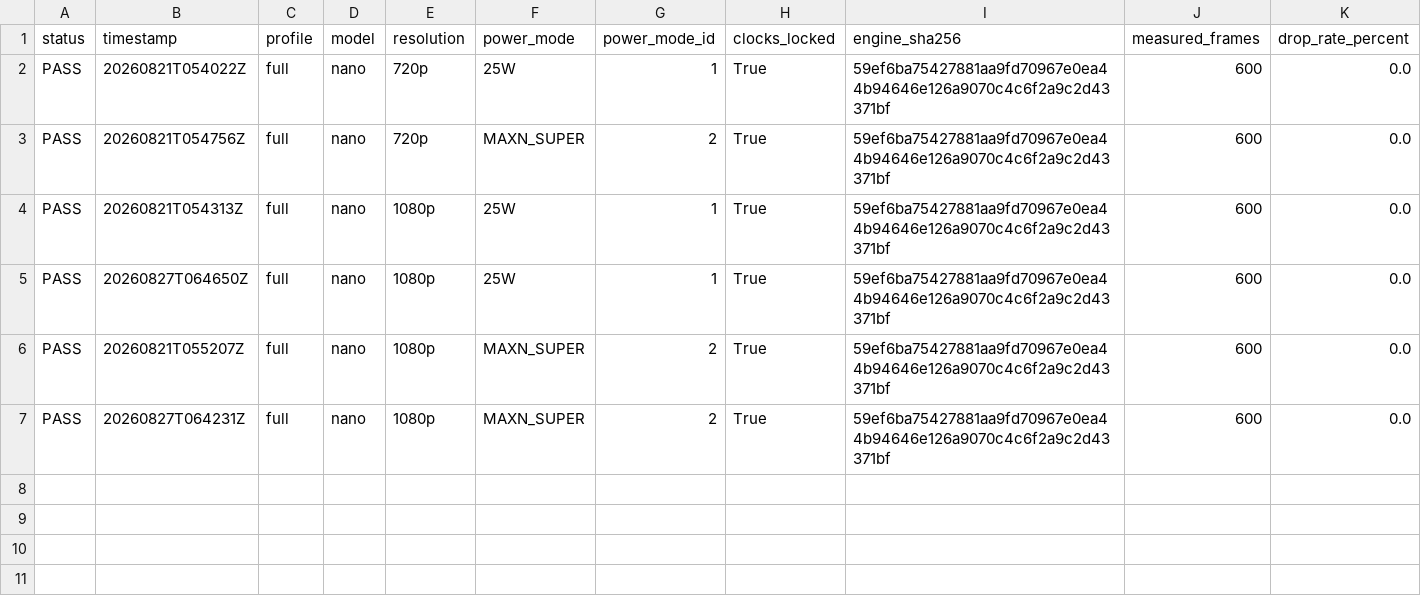
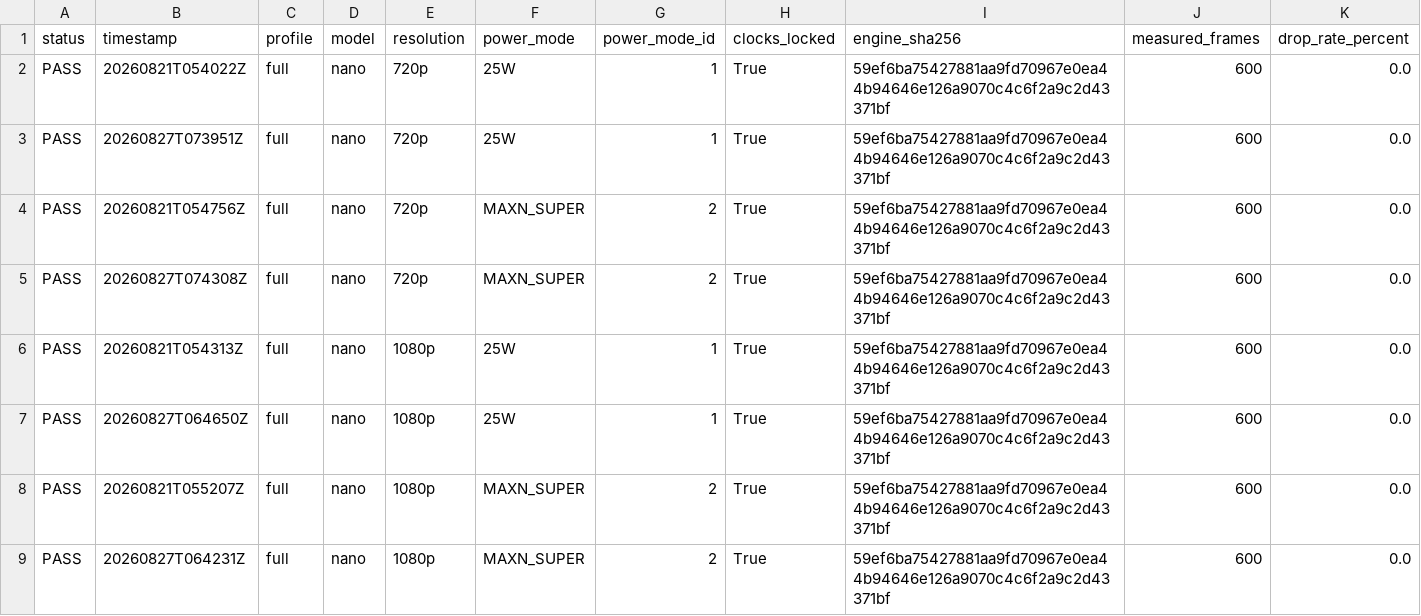
Before and after one commit to Nefelibata134/jetson-realtime-tracking-system, a CSV file: docs/benchmarks/jetson_full_pipeline_matrix.csv, drawn as a sheet; only a part is shown; rows hold the shown columns only; the diff names each change by its address in the sheet, - before the commit and + after, or states it on an @@ line.

Commit message:
docs: complete x264 benchmark matrix

```diff
--- a/docs/benchmarks/jetson_full_pipeline_matrix.csv
+++ b/docs/benchmarks/jetson_full_pipeline_matrix.csv
+row 3: PASS | 20260827T073951Z | full | nano | 720p | 25W | 1 | True | 59ef6ba75427881aa9fd70967e0ea44b94646e126a9070c4c6f2a9c2d43371bf | 600 | 0.0
+row 5: PASS | 20260827T074308Z | full | nano | 720p | MAXN_SUPER | 2 | True | 59ef6ba75427881aa9fd70967e0ea44b94646e126a9070c4c6f2a9c2d43371bf | 600 | 0.0
```
Also changed, not shown: 4 other files.
